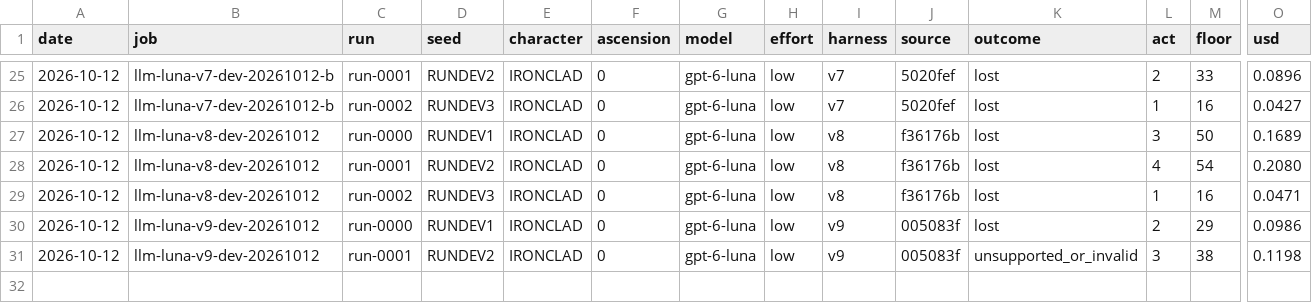
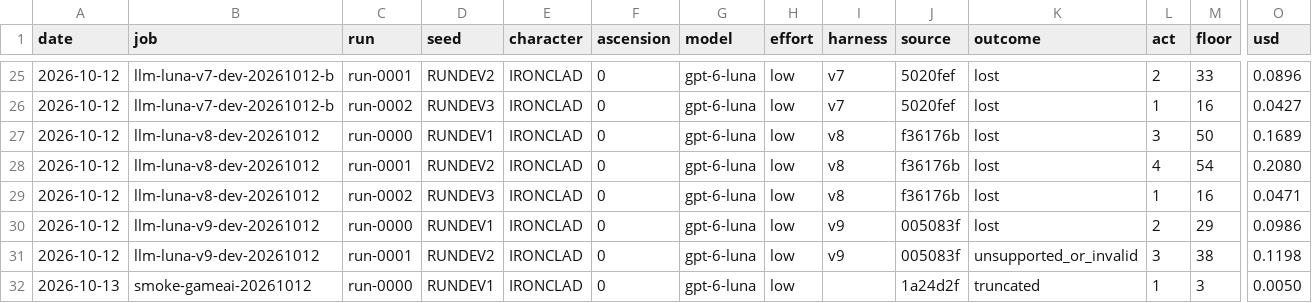
Before and after one commit to nivaldoh/slay_the_spire_ai, a CSV file: docs/fullrun/results.csv, drawn as a sheet; only a part is shown, gaps mark what is left out; rows hold the shown columns only; the diff names each change by its address in the sheet, - before the commit and + after, or states it on an @@ line.

```diff
--- a/docs/fullrun/results.csv
+++ b/docs/fullrun/results.csv
+row 32: 2026-10-13 | smoke-gameai-20261012 | run-0000 | RUNDEV1 | IRONCLAD | 0 | gpt-6-luna | low |  | 1a24d2f | truncated | 1 | 3 | 0.0050
```
Also changed, not shown: 10 other files.
